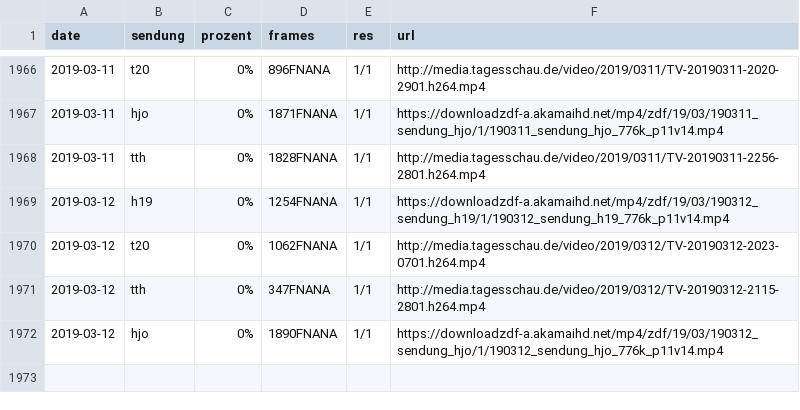
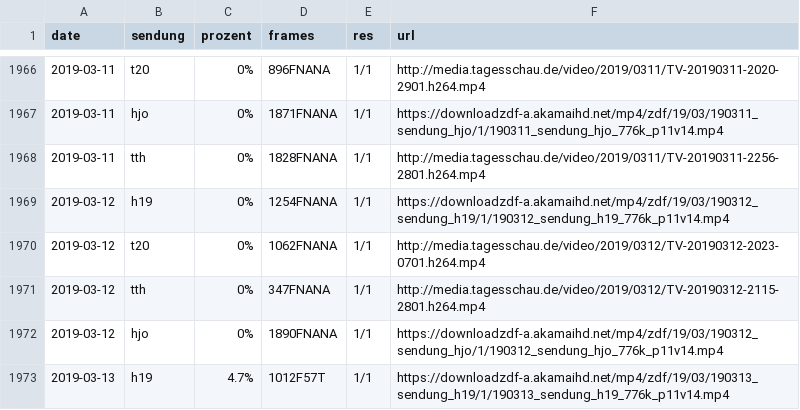
Before and after one commit to georoen/standbildNews, a CSV file: Logfile.csv, drawn as a sheet; only a part is shown, gaps mark what is left out; the diff names each change by its address in the sheet, - before the commit and + after, or states it on an @@ line.

Commit message:
h19 2019-03-13

```diff
--- a/Logfile.csv
+++ b/Logfile.csv
+row 1973: 2019-03-13 | h19 | 4.7% | 1012F57T | 1/1 | https://downloadzdf-a.akamaihd.net/mp4/zdf/19/03/190313_sendung_h19/1/190313_sendung_h19_776k_p11v14.mp4
```
